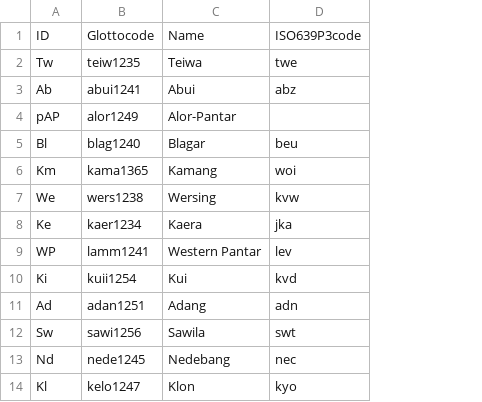
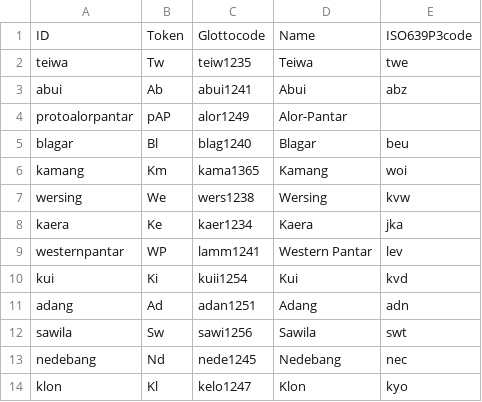
Before and after one commit to lexibank/robinsonap, a CSV file: etc/languages.csv, drawn as a sheet; addresses are those after the commit; the diff names each change by its address in the sheet, - before the commit and + after, or states it on an @@ line.

```diff
--- a/etc/languages.csv
+++ b/etc/languages.csv
+column A, rows 1-14: ID | teiwa | abui | protoalorpantar | blagar | kamang | wersing | kaera | westernpantar | kui | adang | sawila | nedebang | klon
-B1: ID
+B1: Token
```
Also changed, not shown: cldf/languages.csv, cldf/parameters.csv, 11 other files.
